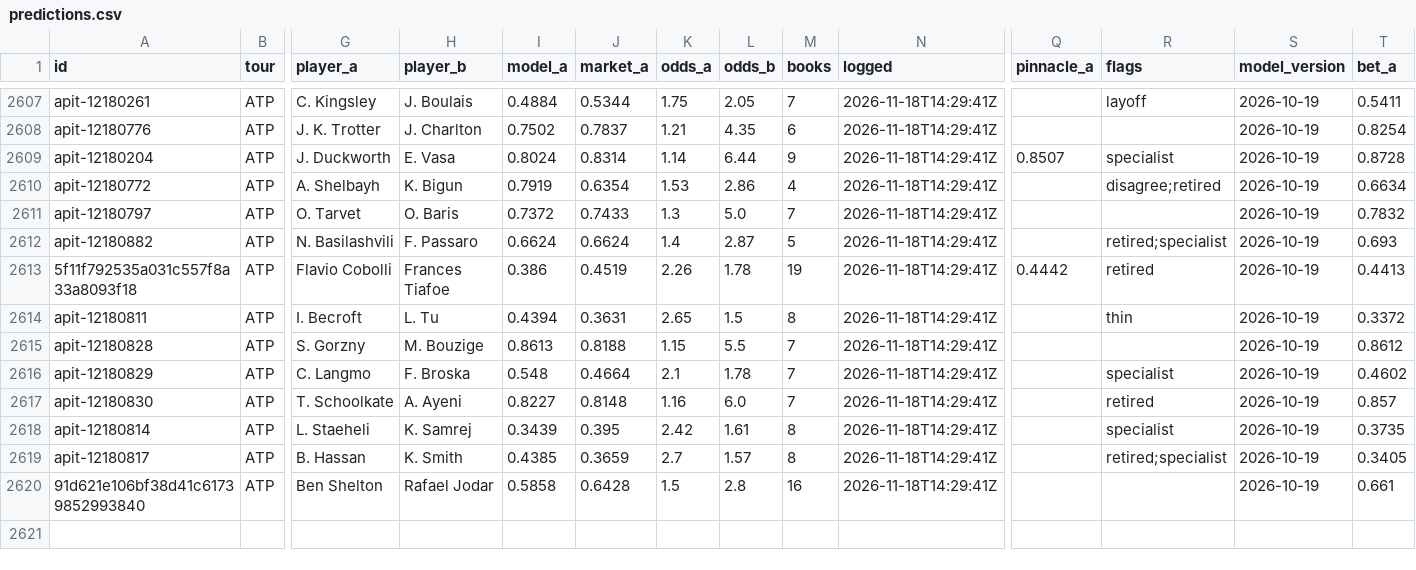
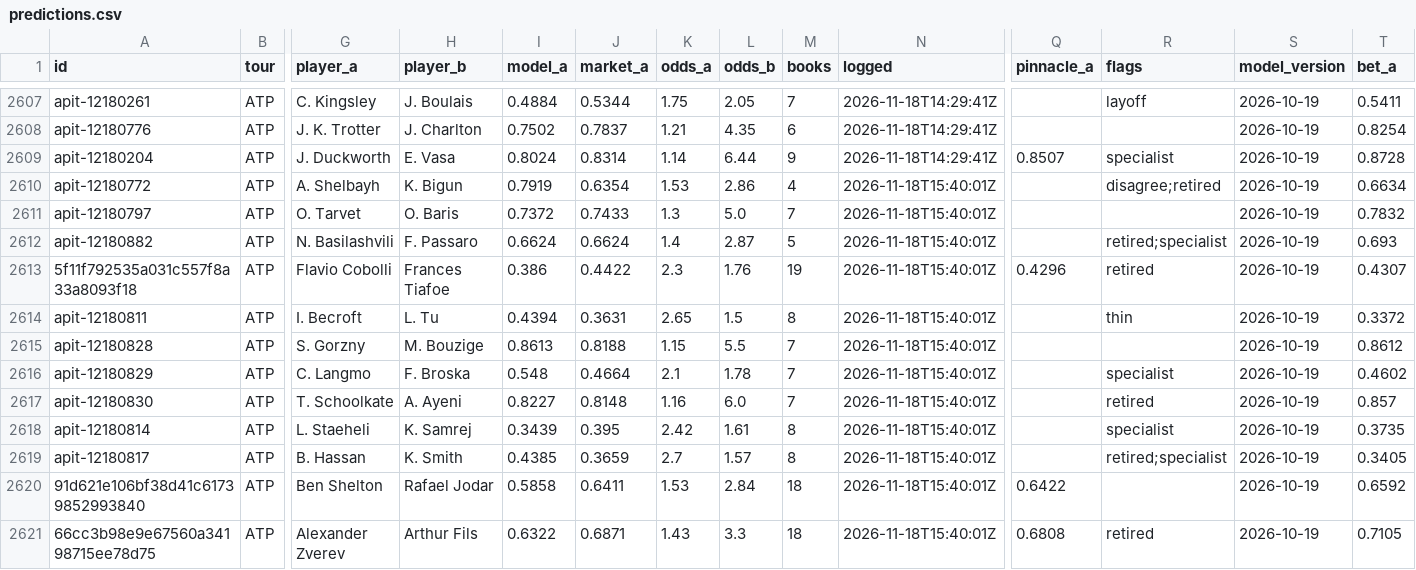
Before and after one commit to MoussaK1379/tennis-odds-engine, a CSV file: history/predictions.csv, drawn as a sheet; only a part is shown, gaps mark what is left out; rows hold the shown columns only; the diff names each change by its address in the sheet, - before the commit and + after, or states it on an @@ line.

```diff
--- a/history/predictions.csv
+++ b/history/predictions.csv
-N2610:N2620 (logged): 2026-11-18T14:29:41Z
+N2610:N2620 (logged): 2026-11-18T15:40:01Z
-J2613 (market_a): 0.4519
+J2613 (market_a): 0.4422
-K2613 (odds_a): 2.26
+K2613 (odds_a): 2.3
-L2613 (odds_b): 1.78
+L2613 (odds_b): 1.76
-Q2613 (pinnacle_a): 0.4442
+Q2613 (pinnacle_a): 0.4296
-T2613 (bet_a): 0.4413
+T2613 (bet_a): 0.4307
-J2620 (market_a): 0.6428
+J2620 (market_a): 0.6411
-K2620 (odds_a): 1.5
+K2620 (odds_a): 1.53
-L2620 (odds_b): 2.8
+L2620 (odds_b): 2.84
-M2620 (books): 16
+M2620 (books): 18
-Q2620 (pinnacle_a): (empty)
+Q2620 (pinnacle_a): 0.6422
-T2620 (bet_a): 0.661
+T2620 (bet_a): 0.6592
+row 2621: 66cc3b98e9e67560a34198715ee78d75 | ATP | Alexander Zverev | Arthur Fils | 0.6322 | 0.6871 | 1.43 | 3.3 | 18 | 2026-11-18T15:40:01Z | 0.6808 | retired | 2026-10-19 | 0.7105
```
Also changed, not shown: history/parlays.csv, 3 other files.
